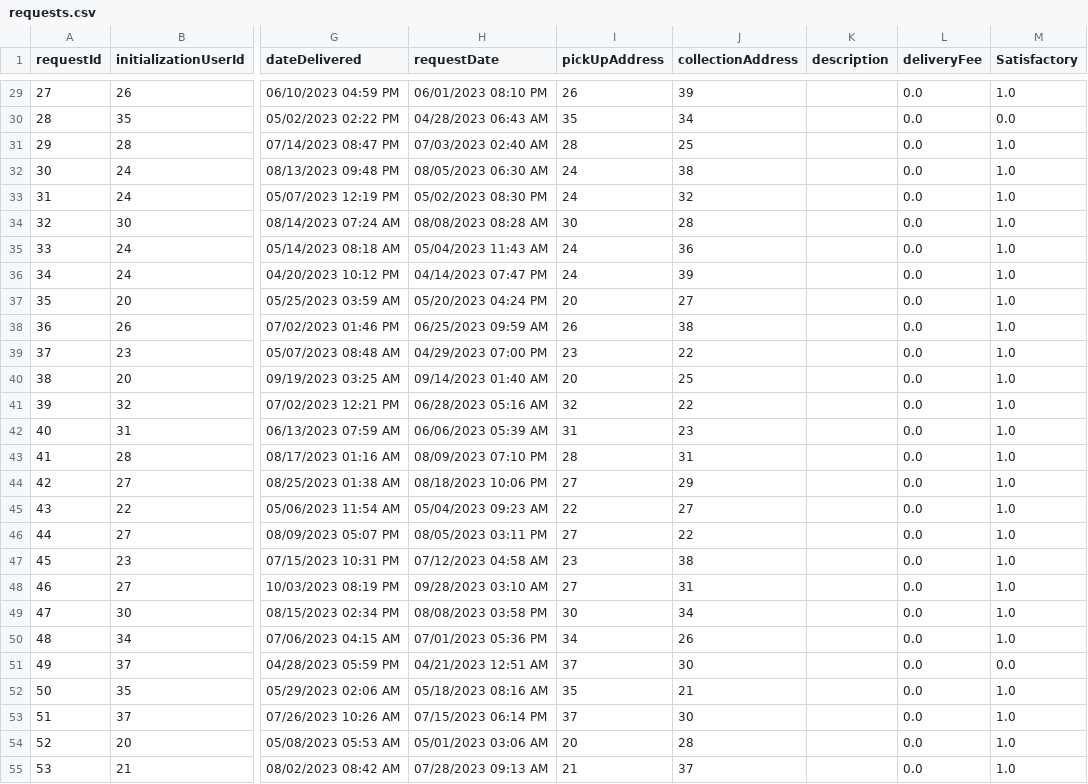
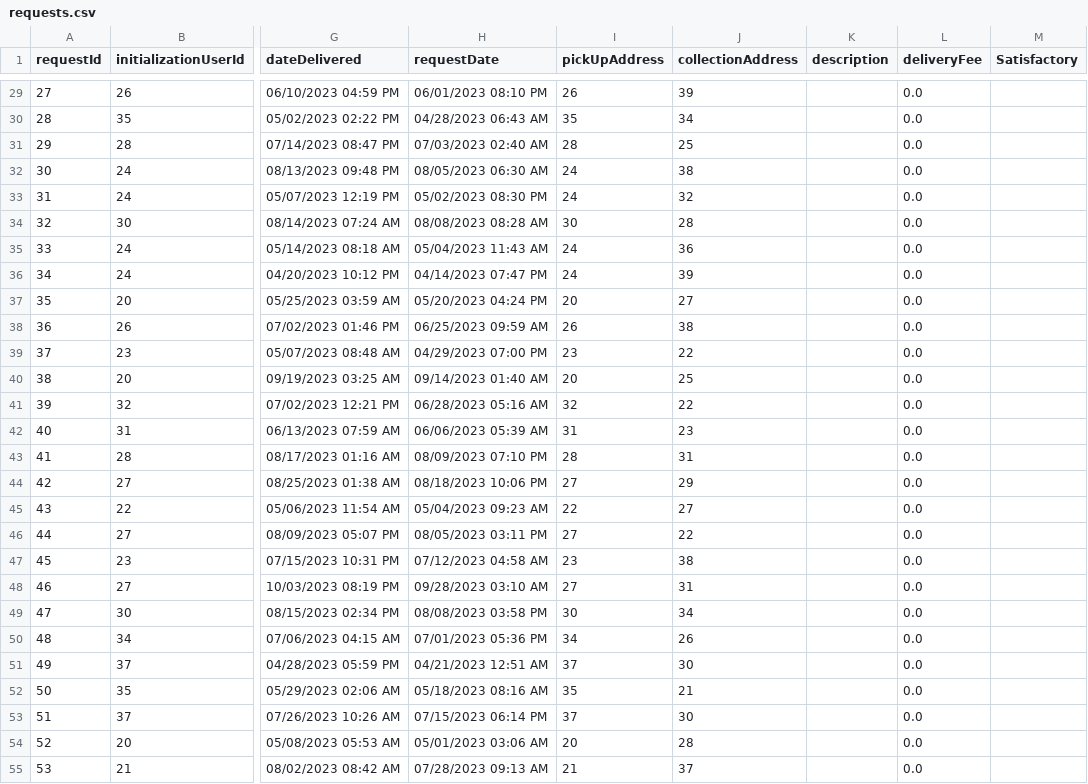
Before and after one commit to SYusupov/BDM_Cargo_Analytics, a CSV file: additional_sources/requests.csv, drawn as a sheet; only a part is shown, gaps mark what is left out; the diff covers the shown part only; the diff names each change by its address in the sheet, - before the commit and + after, or states it on an @@ line.

```diff
--- a/additional_sources/requests.csv
+++ b/additional_sources/requests.csv
-M29 (Satisfactory): 1.0
+M29 (Satisfactory): (empty)
-M30 (Satisfactory): 0.0
+M30 (Satisfactory): (empty)
-M31:M50 (Satisfactory): 1.0
+M31:M50 (Satisfactory): (empty)
-M51 (Satisfactory): 0.0
+M51 (Satisfactory): (empty)
-M52:M55 (Satisfactory): 1.0
+M52:M55 (Satisfactory): (empty)
```
Also changed, not shown: 173 edited cells elsewhere in this file, formatted_zone/requests.csv, 2 other files.
